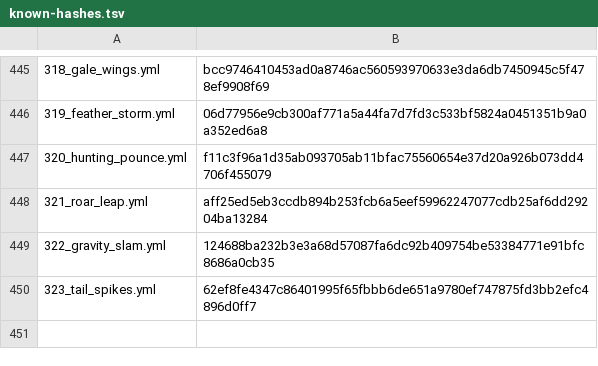
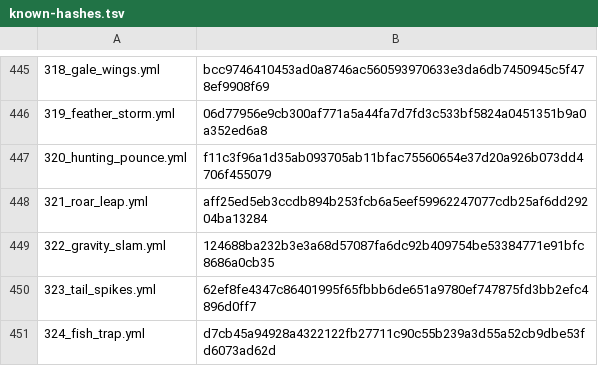
Before and after one commit to zzunwoooo/chacademi-magiccodex-source, a TSV file: magic-codex-fabric/src/main/resources/assets/magiccodex/default-spells/known-hashes.tsv, drawn as a sheet; only a part is shown, gaps mark what is left out; the diff names each change by its address in the sheet, - before the commit and + after, or states it on an @@ line.

```diff
--- a/magic-codex-fabric/src/main/resources/assets/magiccodex/default-spells/known-hashes.tsv
+++ b/magic-codex-fabric/src/main/resources/assets/magiccodex/default-spells/known-hashes.tsv
+row 451: 324_fish_trap.yml | d7cb45a94928a4322122fb27711c90c55b239a3d55a52cb9dbe53fd6073ad62d
```
Also changed, not shown: 48 other files.
